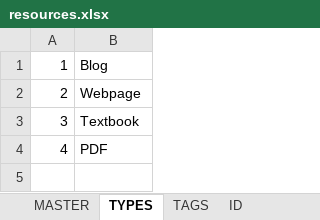
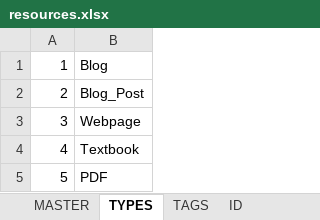
Before and after one commit to kattaoa/readings, an Excel workbook: resources.xlsx, sheet TYPES, drawn as a sheet; values as stored, in another font and other column widths than the file's, no borders; the diff names each change by its address in the sheet, - before the commit and + after, or states it on an @@ line.

```diff
--- a/resources.xlsx (sheet TYPES)
+++ b/resources.xlsx (sheet TYPES)
-B2: Webpage
+B2: Blog_Post
-B3: Textbook
+B3: Webpage
-B4: PDF
+B4: Textbook
+row 5: 5 | PDF
```
Also changed, not shown: sheet MASTER, sheet TAGS.
